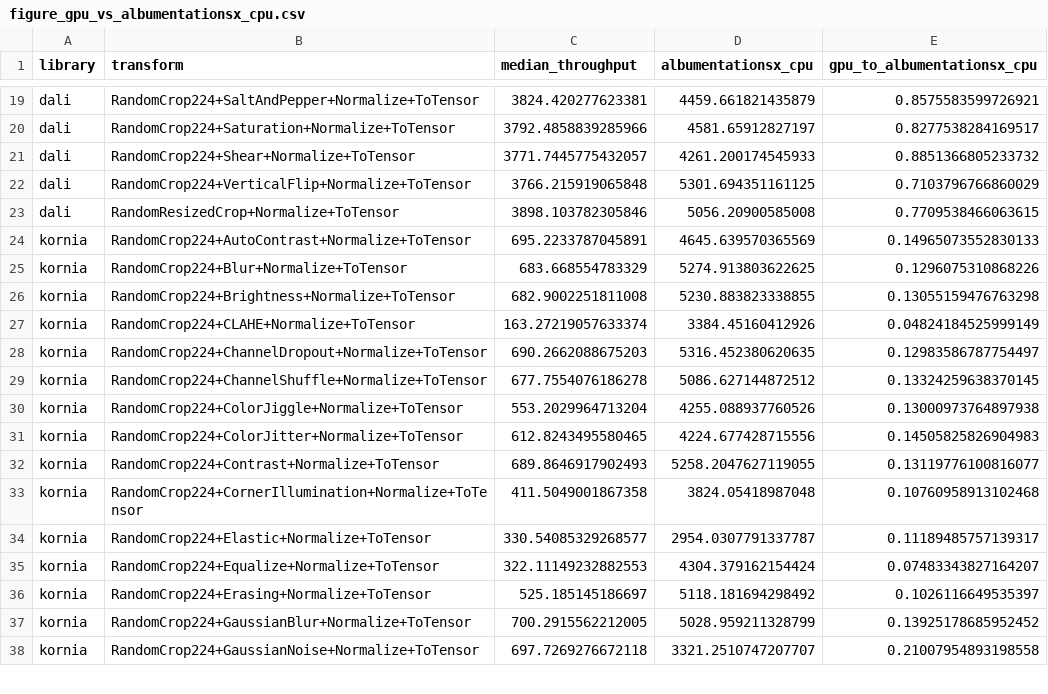
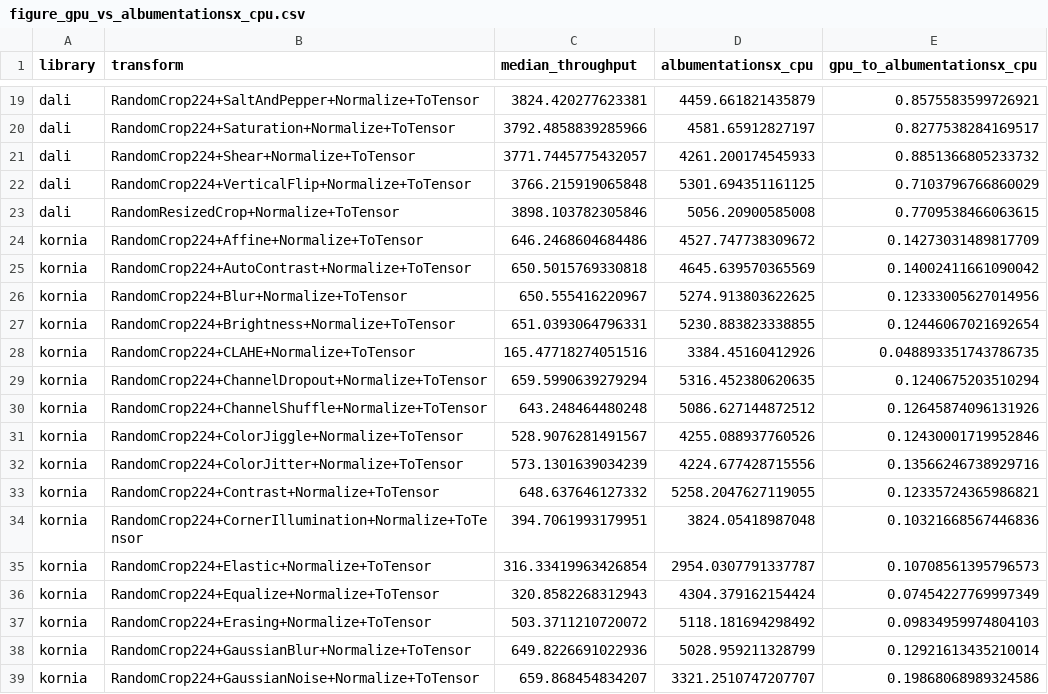
Before and after one commit to albumentations-team/benchmark, a CSV file: docs/paper_data/figure_gpu_vs_albumentationsx_cpu.csv, drawn as a sheet; only a part is shown, gaps mark what is left out; the diff covers the shown part only.

```diff
--- a/docs/paper_data/figure_gpu_vs_albumentationsx_cpu.csv
+++ b/docs/paper_data/figure_gpu_vs_albumentationsx_cpu.csv
@@ -23,16 +23,17 @@ dali,RandomCrop224+VerticalFlip+Normalize+ToTensor,3766.215919065848,5301.694351
 dali,RandomResizedCrop+Normalize+ToTensor,3898.103782305846,5056.20900585008,0.7709538466063615
-kornia,RandomCrop224+AutoContrast+Normalize+ToTensor,695.2233787045891,4645.639570365569,0.14965073552830133
-kornia,RandomCrop224+Blur+Normalize+ToTensor,683.668554783329,5274.913803622625,0.1296075310868226
-kornia,RandomCrop224+Brightness+Normalize+ToTensor,682.9002251811008,5230.883823338855,0.13055159476763298
-kornia,RandomCrop224+CLAHE+Normalize+ToTensor,163.27219057633374,3384.45160412926,0.04824184525999149
-kornia,RandomCrop224+ChannelDropout+Normalize+ToTensor,690.2662088675203,5316.452380620635,0.12983586787754497
-kornia,RandomCrop224+ChannelShuffle+Normalize+ToTensor,677.7554076186278,5086.627144872512,0.13324259638370145
-kornia,RandomCrop224+ColorJiggle+Normalize+ToTensor,553.2029964713204,4255.088937760526,0.13000973764897938
-kornia,RandomCrop224+ColorJitter+Normalize+ToTensor,612.8243495580465,4224.677428715556,0.14505825826904983
-kornia,RandomCrop224+Contrast+Normalize+ToTensor,689.8646917902493,5258.2047627119055,0.13119776100816077
-kornia,RandomCrop224+CornerIllumination+Normalize+ToTensor,411.5049001867358,3824.05418987048,0.10760958913102468
-kornia,RandomCrop224+Elastic+Normalize+ToTensor,330.54085329268577,2954.0307791337787,0.11189485757139317
-kornia,RandomCrop224+Equalize+Normalize+ToTensor,322.11149232882553,4304.379162154424,0.07483343827164207
-kornia,RandomCrop224+Erasing+Normalize+ToTensor,525.185145186697,5118.181694298492,0.1026116649535397
-kornia,RandomCrop224+GaussianBlur+Normalize+ToTensor,700.2915562212005,5028.959211328799,0.13925178685952452
-kornia,RandomCrop224+GaussianNoise+Normalize+ToTensor,697.7269276672118,3321.2510747207707,0.21007954893198558
+kornia,RandomCrop224+Affine+Normalize+ToTensor,646.2468604684486,4527.747738309672,0.14273031489817709
+kornia,RandomCrop224+AutoContrast+Normalize+ToTensor,650.5015769330818,4645.639570365569,0.14002411661090042
+kornia,RandomCrop224+Blur+Normalize+ToTensor,650.555416220967,5274.913803622625,0.12333005627014956
+kornia,RandomCrop224+Brightness+Normalize+ToTensor,651.0393064796331,5230.883823338855,0.12446067021692654
+kornia,RandomCrop224+CLAHE+Normalize+ToTensor,165.47718274051516,3384.45160412926,0.048893351743786735
+kornia,RandomCrop224+ChannelDropout+Normalize+ToTensor,659.5990639279294,5316.452380620635,0.1240675203510294
+kornia,RandomCrop224+ChannelShuffle+Normalize+ToTensor,643.248464480248,5086.627144872512,0.12645874096131926
+kornia,RandomCrop224+ColorJiggle+Normalize+ToTensor,528.9076281491567,4255.088937760526,0.12430001719952846
+kornia,RandomCrop224+ColorJitter+Normalize+ToTensor,573.1301639034239,4224.677428715556,0.13566246738929716
+kornia,RandomCrop224+Contrast+Normalize+ToTensor,648.637646127332,5258.2047627119055,0.12335724365986821
+kornia,RandomCrop224+CornerIllumination+Normalize+ToTensor,394.7061993179951,3824.05418987048,0.10321668567446836
+kornia,RandomCrop224+Elastic+Normalize+ToTensor,316.33419963426854,2954.0307791337787,0.10708561395796573
+kornia,RandomCrop224+Equalize+Normalize+ToTensor,320.8582268312943,4304.379162154424,0.07454227769997349
+kornia,RandomCrop224+Erasing+Normalize+ToTensor,503.3711210720072,5118.181694298492,0.09834959974804103
+kornia,RandomCrop224+GaussianBlur+Normalize+ToTensor,649.8226691022936,5028.959211328799,0.12921613435210014
+kornia,RandomCrop224+GaussianNoise+Normalize+ToTensor,659.868454834207,3321.2510747207707,0.19868068989324586
```
Also changed, not shown: 116 edited cells elsewhere in this file, docs/paper_data/all_results.csv, docs/paper_data/figure_elastic_row.csv, 35 other files.
